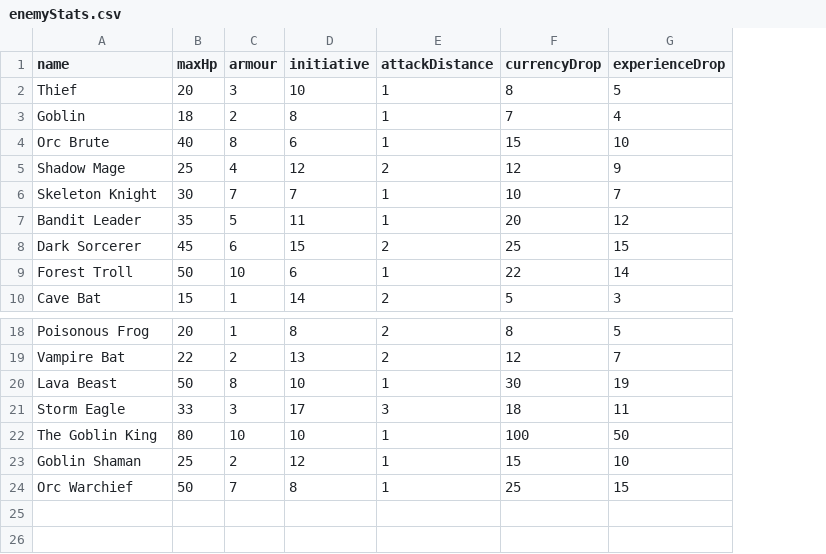
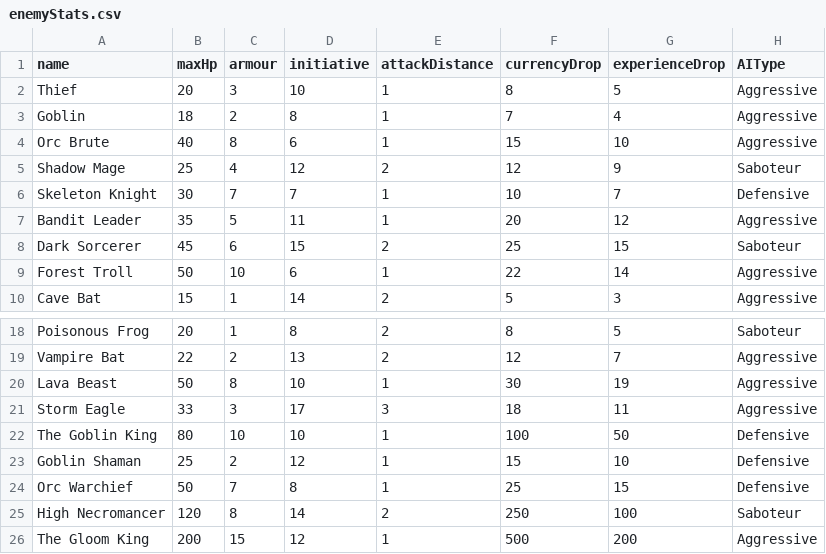
Before and after one commit to marcus-huddo29/MajorProject, a CSV file: enemyStats.csv, drawn as a sheet; only a part is shown, gaps mark what is left out; the diff names each change by its address in the sheet, - before the commit and + after, or states it on an @@ line.

```diff
--- a/enemyStats.csv
+++ b/enemyStats.csv
+column H (AIType), rows 2-10: Aggressive | Aggressive | Aggressive | Saboteur | Defensive | Aggressive | Saboteur | Aggressive | Aggressive; rows 18-24: Saboteur | Aggressive | Aggressive | Aggressive | Defensive | Defensive | Defensive
+row 25: High Necromancer | 120 | 8 | 14 | 2 | 250 | 100 | Saboteur
+row 26: The Gloom King | 200 | 15 | 12 | 1 | 500 | 200 | Aggressive
```
Also changed, not shown: abilities.csv, enemy_abilities.csv, 4 other files.
